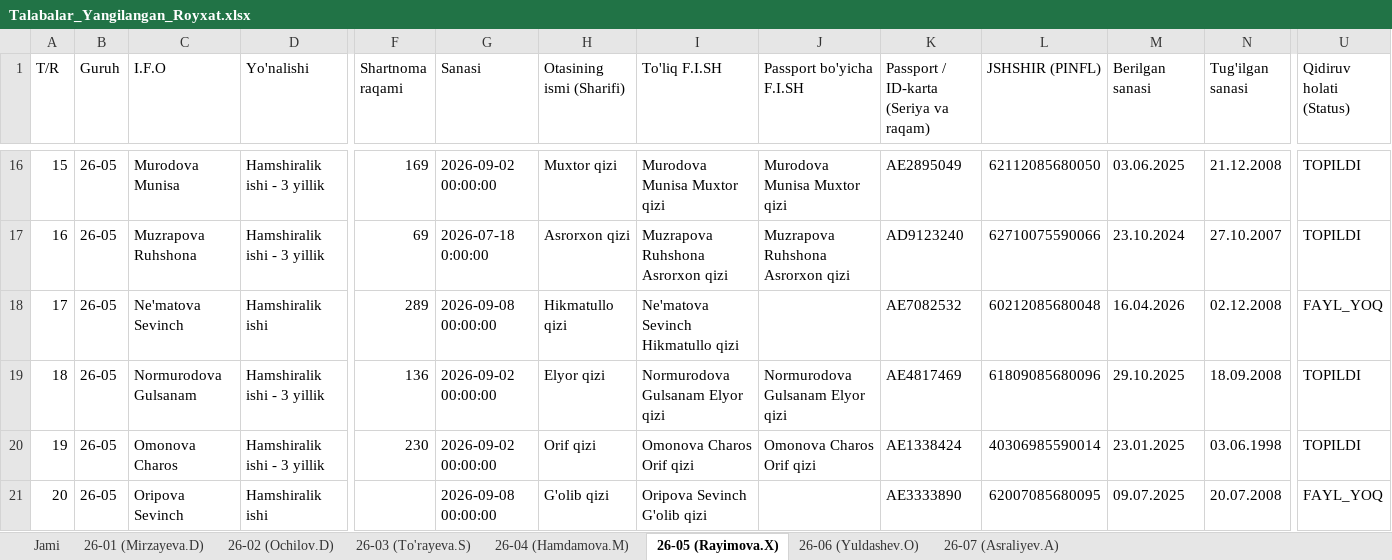
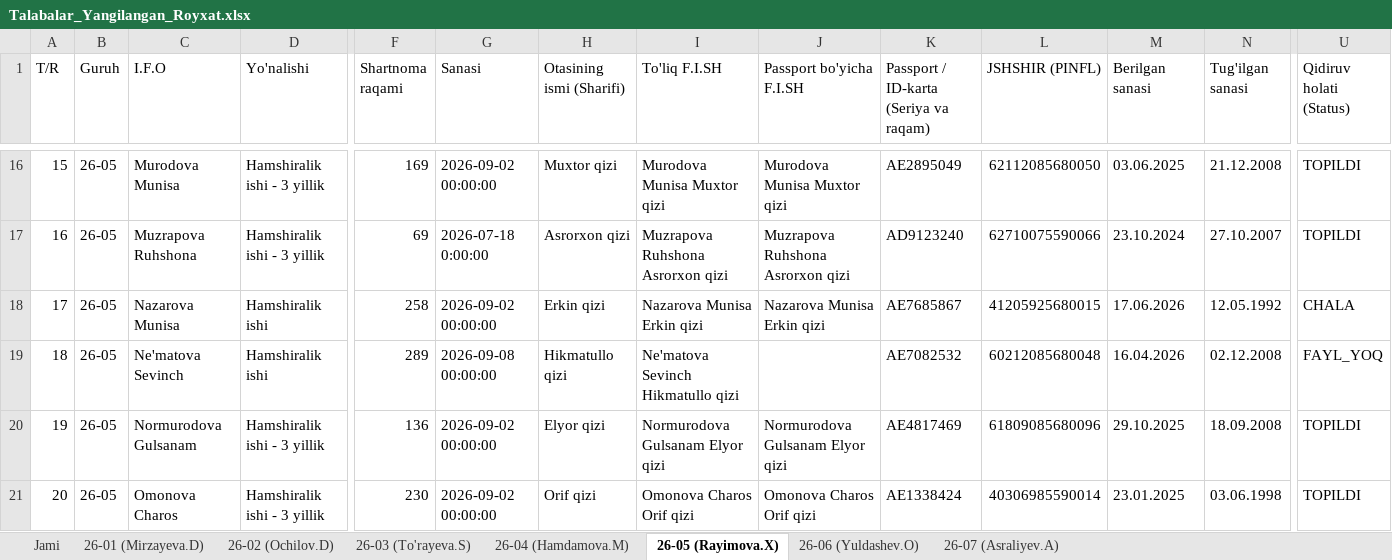
Before and after one commit to ozodbeknapasov007-dotcom/talabalar-jadvali, an Excel workbook: qayta_tekshiruv/Talabalar_Yangilangan_Royxat.xlsx, sheet 26-05 (Rayimova.X), drawn as a sheet; only a part is shown, gaps mark what is left out; the shorter side is filled out with more unchanged rows; values as stored, in another font and other column widths than the file's, no cell formats; addresses are those after the commit; rows hold the shown columns only; the diff names each change by its address in the sheet, - before the commit and + after, or states it on an @@ line.

```diff
--- a/qayta_tekshiruv/Talabalar_Yangilangan_Royxat.xlsx (sheet 26-05 (Rayimova.X))
+++ b/qayta_tekshiruv/Talabalar_Yangilangan_Royxat.xlsx (sheet 26-05 (Rayimova.X))
+row 18: 17 | 26-05 | Nazarova Munisa | Hamshiralik ishi | 258 | 2026-09-02 00:00:00 | Erkin qizi | Nazarova Munisa Erkin qizi | Nazarova Munisa Erkin qizi | AE7685867 | 41205925680015 | 17.06.2026 | 12.05.1992 | CHALA
@@ column A (T/R) renumbered from row 19 down @@
```
Also changed, not shown: sheet 26-07 (Asraliyev.A), sheet Jami, cell formats, Talabalar_Toliq_Royxati.xlsx, Talabalar_Yangilangan_Royxat.xlsx, 18 other files.
